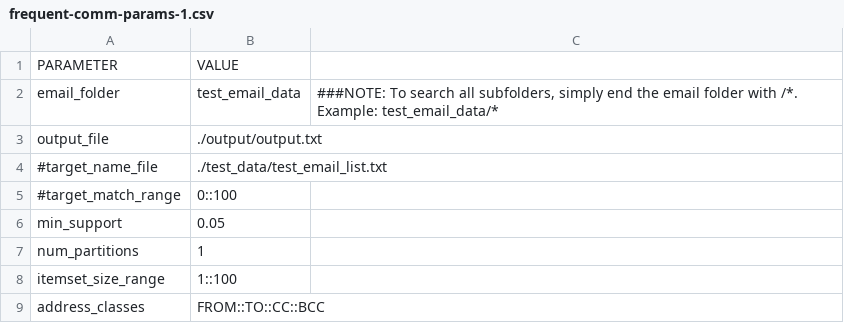
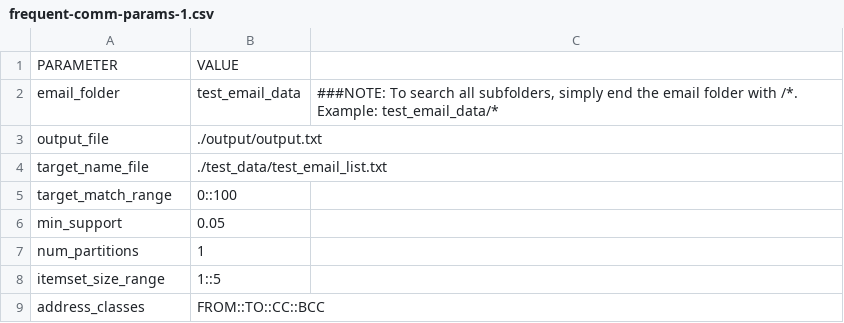
Before and after one commit to chrisgarcia001/Spark-Email-Analytics, a CSV file: demo_params/frequent-comm-params-1.csv, drawn as a sheet.

Commit message:
Updating target file reading to use spark

```diff
--- a/demo_params/frequent-comm-params-1.csv
+++ b/demo_params/frequent-comm-params-1.csv
@@ -3,7 +3,7 @@ email_folder,test_email_data,"###NOTE: To search all subfolders, simply end the
 output_file,./output/output.txt ,
-#target_name_file,./test_data/test_email_list.txt,
-#target_match_range,0::100,
+target_name_file,./test_data/test_email_list.txt,
+target_match_range,0::100,
 min_support,0.05,
 num_partitions,1,
-itemset_size_range,1::100,
+itemset_size_range,1::5,
 address_classes,FROM::TO::CC::BCC,
```
Also changed, not shown: 1 other file.
